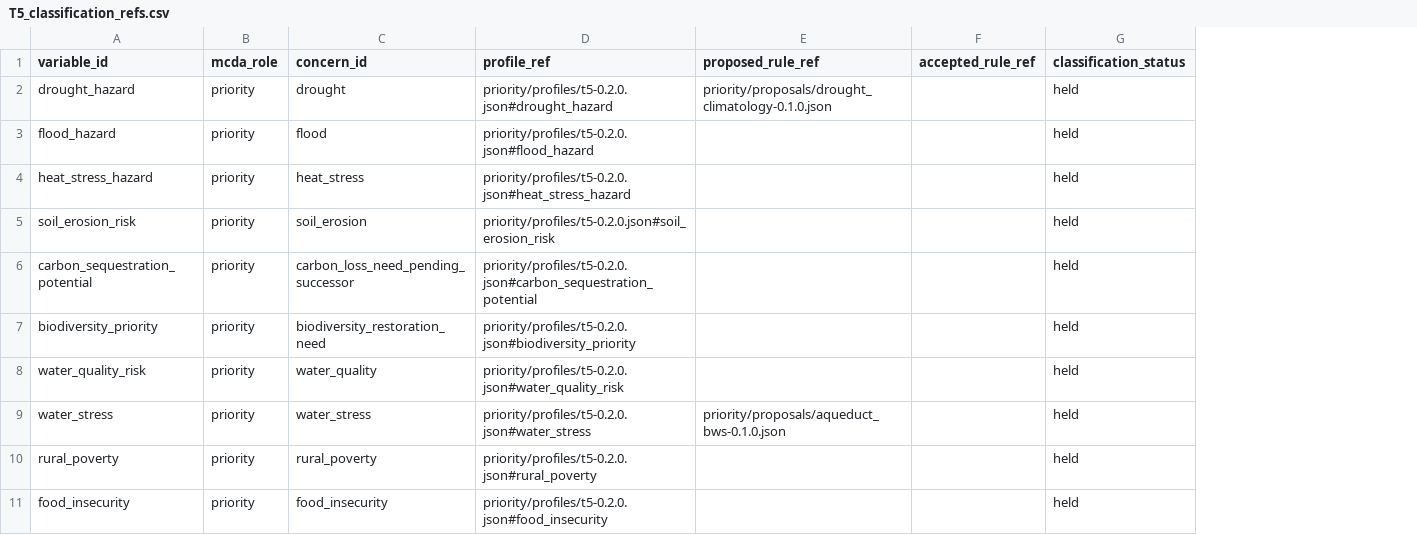
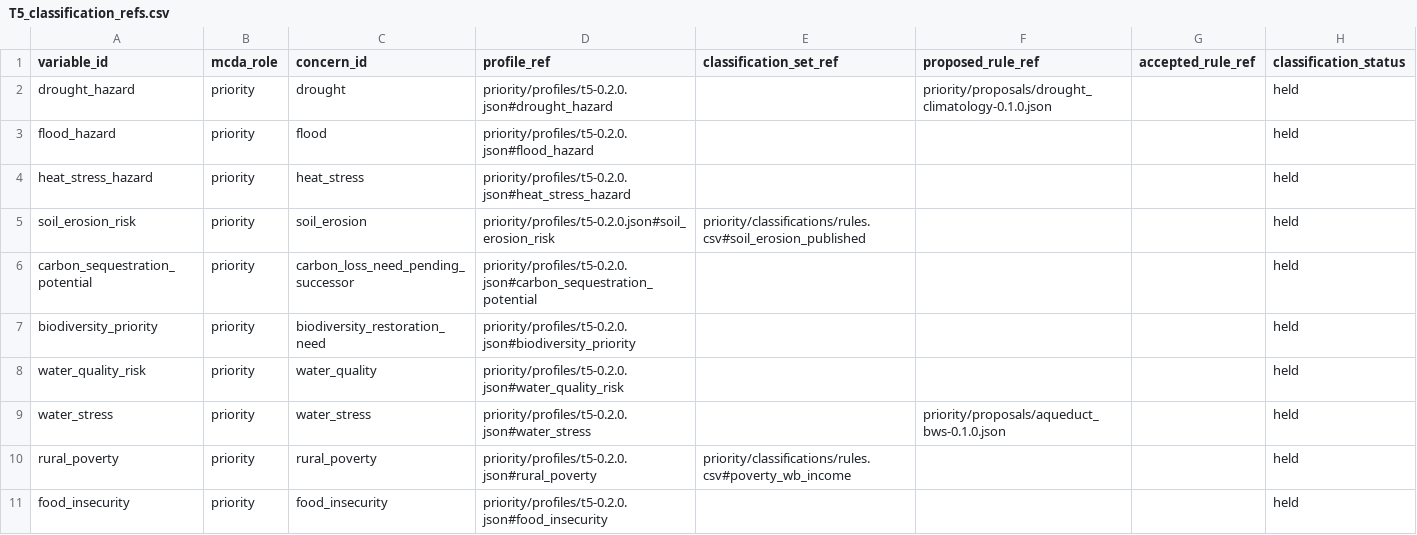
Before and after one commit to RuralScan/method, a CSV file: priority/T5_classification_refs.csv, drawn as a sheet; only a part is shown; the diff names each change by its address in the sheet, - before the commit and + after, or states it on an @@ line.

Commit message:
Add contextual T5 classification tables and income-tier poverty rules

```diff
--- a/priority/T5_classification_refs.csv
+++ b/priority/T5_classification_refs.csv
+column E (classification_set_ref), rows 5-10: priority/classifications/rules.csv#soil_erosion_published |  |  |  |  | priority/classifications/rules.csv#poverty_wb_income
```
Also changed, not shown: 19 other files.
